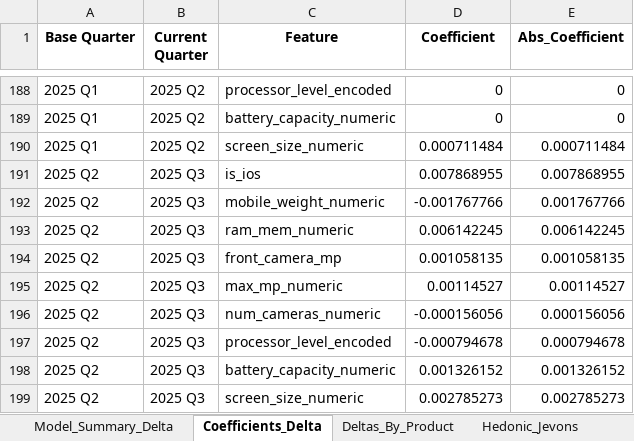
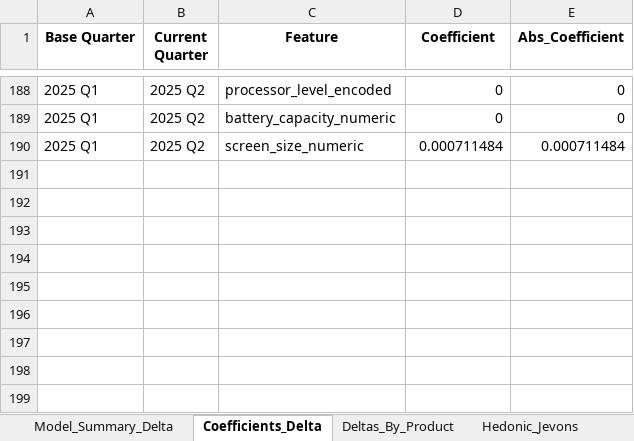
Before and after one commit to Edgarzhu7/Decoding-Smartphone-Prices, an Excel workbook: Quarter/Lasso_Delta_Models1.xlsx, sheet Coefficients_Delta, drawn as a sheet; only a part is shown, gaps mark what is left out; values as stored, in another font and other column widths than the file's, no borders; the diff names each change by its address in the sheet, - before the commit and + after, or states it on an @@ line.

```diff
--- a/Quarter/Lasso_Delta_Models1.xlsx (sheet Coefficients_Delta)
+++ b/Quarter/Lasso_Delta_Models1.xlsx (sheet Coefficients_Delta)
-row 191: 2025 Q2 | 2025 Q3 | is_ios | 0.007868955 | 0.007868955
-row 192: 2025 Q2 | 2025 Q3 | mobile_weight_numeric | -0.001767766 | 0.001767766
-row 193: 2025 Q2 | 2025 Q3 | ram_mem_numeric | 0.006142245 | 0.006142245
-row 194: 2025 Q2 | 2025 Q3 | front_camera_mp | 0.001058135 | 0.001058135
-row 195: 2025 Q2 | 2025 Q3 | max_mp_numeric | 0.00114527 | 0.00114527
-row 196: 2025 Q2 | 2025 Q3 | num_cameras_numeric | -0.000156056 | 0.000156056
-row 197: 2025 Q2 | 2025 Q3 | processor_level_encoded | -0.000794678 | 0.000794678
-row 198: 2025 Q2 | 2025 Q3 | battery_capacity_numeric | 0.001326152 | 0.001326152
-row 199: 2025 Q2 | 2025 Q3 | screen_size_numeric | 0.002785273 | 0.002785273
```
Also changed, not shown: sheet Deltas_By_Product, sheet Model_Summary_Delta, sheet Comparison, sheet Hedonic_Jevons, sheet Traditional_Jevons, Quarter/Predicted_Jevons_Index_With_Error_Results.xlsx, Quarter/Quarterly_Jevons_Index_Results.xlsx, 46 other files.
